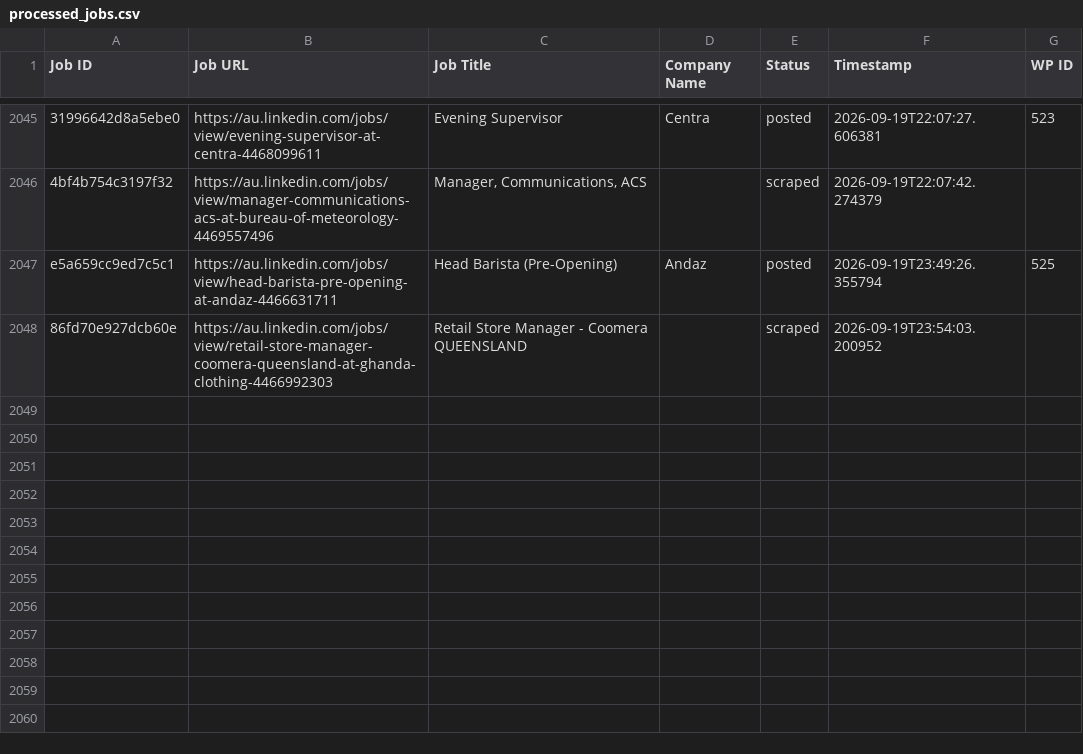
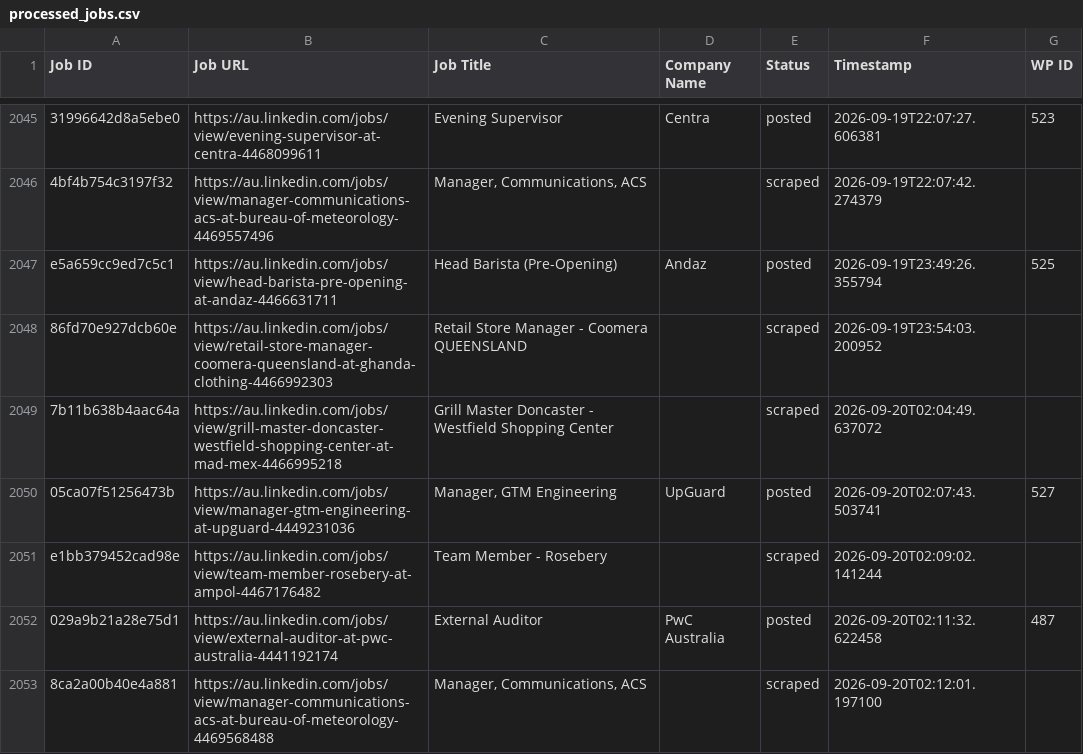
Before and after one commit to innovationinc2000/au, a CSV file: processed_jobs.csv, drawn as a sheet; only a part is shown, gaps mark what is left out.

```diff
--- a/processed_jobs.csv
+++ b/processed_jobs.csv
@@ -2048 +2048,6 @@ e5a659cc9ed7c5c1,https://au.linkedin.com/jobs/view/head-barista-pre-opening-at-a
 86fd70e927dcb60e,https://au.linkedin.com/jobs/view/retail-store-manager-coomera-queensland-at-ghanda-clothing-4466992303,Retail Store Manager - Coomera QUEENSLAND,,scraped,2026-09-19T23:54:03.200952,
+7b11b638b4aac64a,https://au.linkedin.com/jobs/view/grill-master-doncaster-westfield-shopping-center-at-mad-mex-4466995218,Grill Master Doncaster - Westfield Shopping Center,,scraped,2026-09-20T02:04:49.637072,
+05ca07f51256473b,https://au.linkedin.com/jobs/view/manager-gtm-engineering-at-upguard-4449231036,"Manager, GTM Engineering",UpGuard,posted,2026-09-20T02:07:43.503741,527
+e1bb379452cad98e,https://au.linkedin.com/jobs/view/team-member-rosebery-at-ampol-4467176482,Team Member - Rosebery,,scraped,2026-09-20T02:09:02.141244,
+029a9b21a28e75d1,https://au.linkedin.com/jobs/view/external-auditor-at-pwc-australia-4441192174,External Auditor,PwC Australia,posted,2026-09-20T02:11:32.622458,487
+8ca2a00b40e4a881,https://au.linkedin.com/jobs/view/manager-communications-acs-at-bureau-of-meteorology-4469568488,"Manager, Communications, ACS",,scraped,2026-09-20T02:12:01.197100,
```
